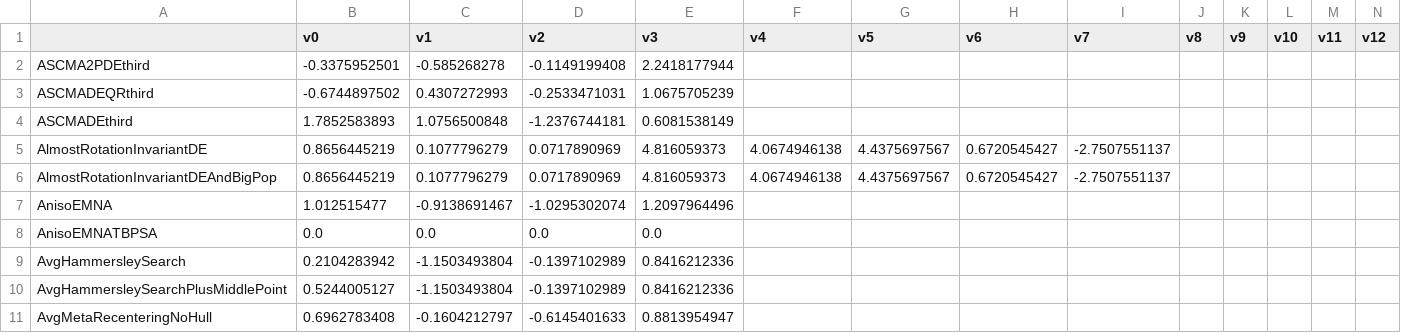
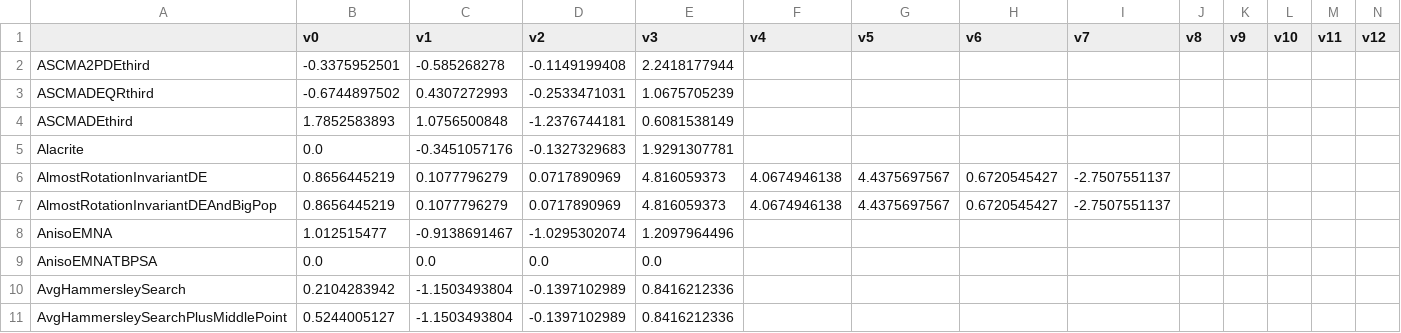
Before and after one commit to facebookresearch/nevergrad, a CSV file: nevergrad/optimization/recorded_recommendations.csv, drawn as a sheet; only a part is shown; the shorter side is filled out with more unchanged rows; rows hold the shown columns only; the diff names each change by its address in the sheet, - before the commit and + after, or states it on an @@ line.

Commit message:
Update recorded_recommendations.csv

```diff
--- a/nevergrad/optimization/recorded_recommendations.csv
+++ b/nevergrad/optimization/recorded_recommendations.csv
+row 5: Alacrite | 0.0 | -0.3451057176 | -0.1327329683 | 1.9291307781
```
